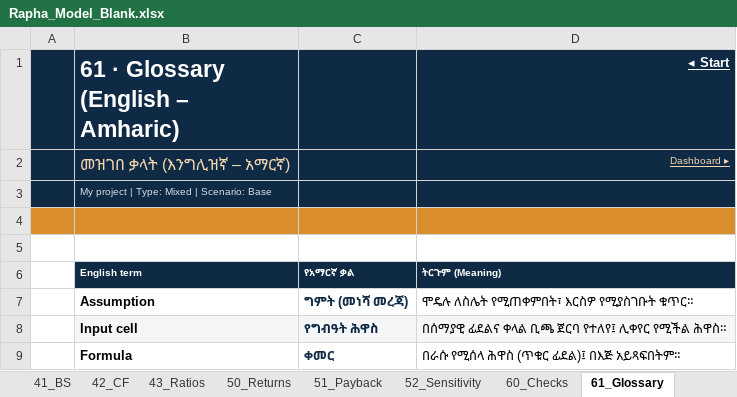
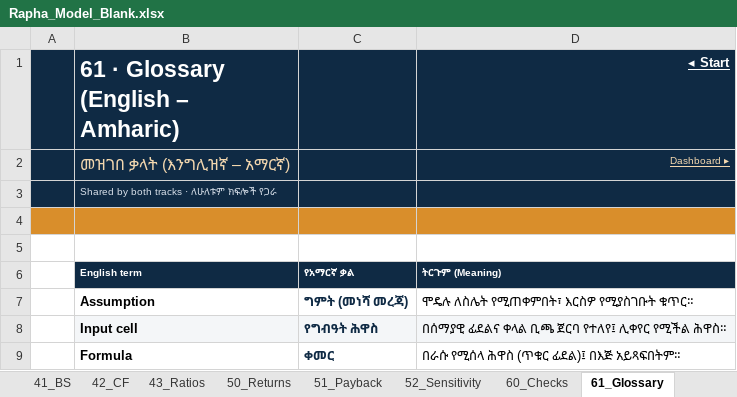
Before and after one commit to hundaolgt-hue/Construction-Profitability-Model, an Excel workbook: output/Rapha_Model_Blank.xlsx, sheet 61_Glossary, drawn as a sheet; only a part is shown; values as stored, in another font and other column widths than the file's, no borders; the diff names each change by its address in the sheet, - before the commit and + after, or states it on an @@ line.

```diff
--- a/output/Rapha_Model_Blank.xlsx (sheet 61_Glossary)
+++ b/output/Rapha_Model_Blank.xlsx (sheet 61_Glossary)
-B3: My project | Type: Mixed | Scenario: Base
+B3: Shared by both tracks · ለሁለቱም ክፍሎች የጋራ
```
Also changed, not shown: sheet 00_Start, sheet P4_Checks, sheet P3_Estimate, sheet P1_Inputs, sheet P2_Calc, formulas that keep their value, output/Rapha_Development_Profitability_Model_v2.xlsx, output/dist/Rapha_Development_Profitability_Model_v2.xlsx, 8 other files.
